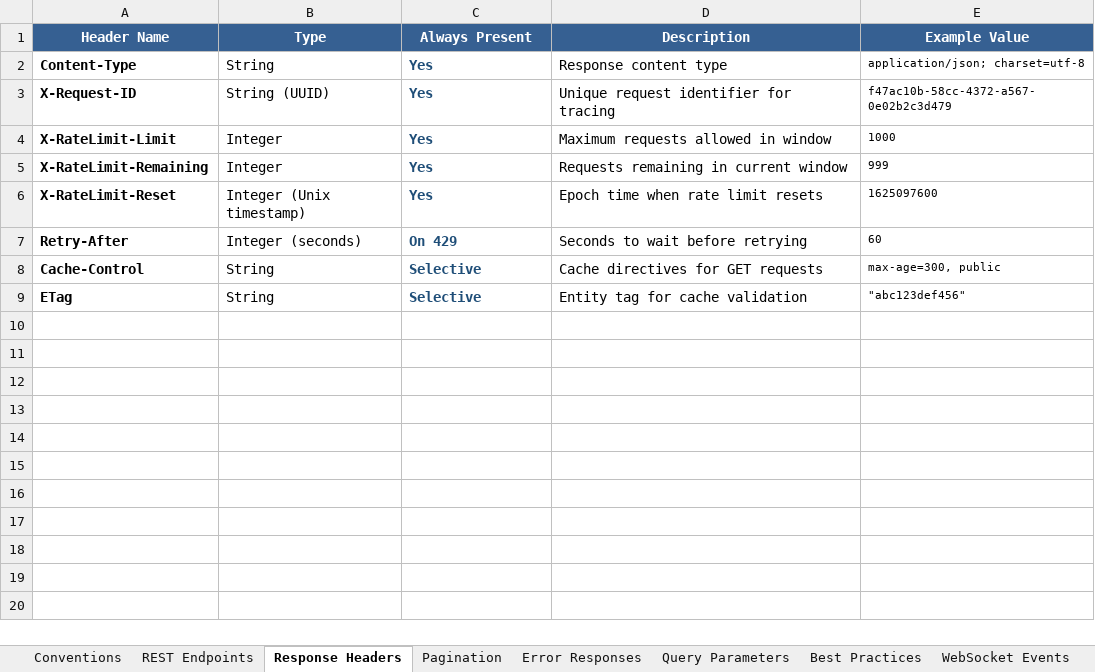
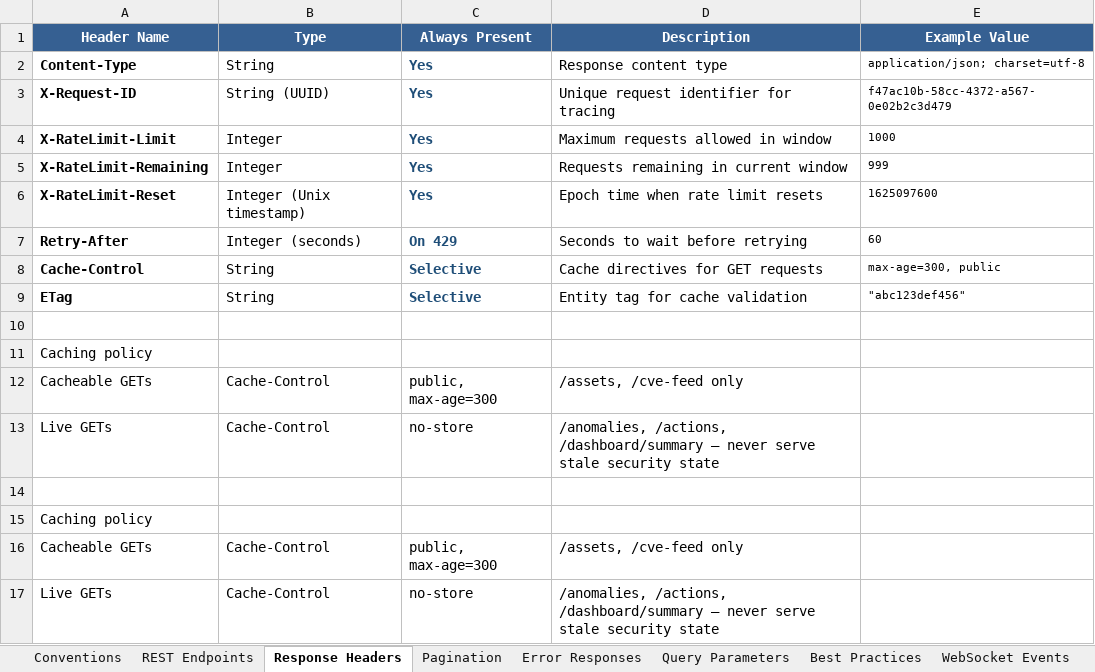
Before and after one commit to soumyasoneja11/etai-hack, an Excel workbook: docs/CyberShield_NIC_API_Schema.xlsx, sheet Response Headers, drawn as a sheet; values as stored, in another font and other column widths than the file's, no borders; the diff names each change by its address in the sheet, - before the commit and + after, or states it on an @@ line.

```diff
--- a/docs/CyberShield_NIC_API_Schema.xlsx (sheet Response Headers)
+++ b/docs/CyberShield_NIC_API_Schema.xlsx (sheet Response Headers)
+row 10: (empty)
+row 11: Caching policy
+row 12: Cacheable GETs | Cache-Control | public, max-age=300 | /assets, /cve-feed only
+row 13: Live GETs | Cache-Control | no-store | /anomalies, /actions, /dashboard/summary — never serve stale security state
+row 14: (empty)
+row 15: Caching policy
+row 16: Cacheable GETs | Cache-Control | public, max-age=300 | /assets, /cve-feed only
+row 17: Live GETs | Cache-Control | no-store | /anomalies, /actions, /dashboard/summary — never serve stale security state
```
Also changed, not shown: sheet Query Parameters, sheet Pagination, sheet REST Endpoints, sheet Enums & Status Codes, sheet Best Practices, sheet Conventions, 2 other files.
